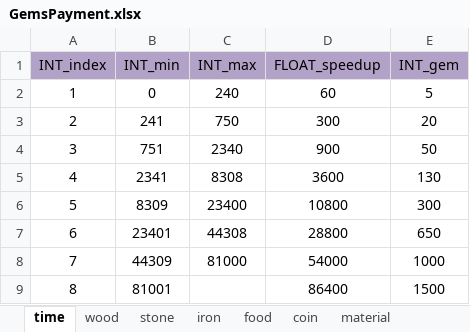
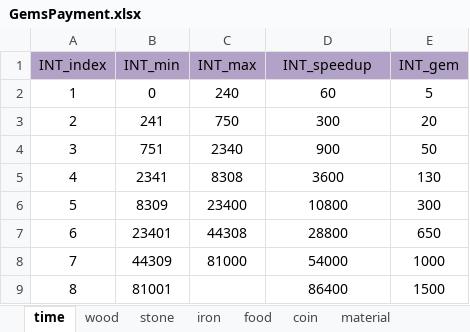
Before and after one commit to ModunZhang/kod_client, an Excel workbook: gameData/shared/GemsPayment.xlsx, sheet time, drawn as a sheet; values as stored, in another font and other column widths than the file's, no borders; the diff names each change by its address in the sheet, - before the commit and + after, or states it on an @@ line.

```diff
--- a/gameData/shared/GemsPayment.xlsx (sheet time)
+++ b/gameData/shared/GemsPayment.xlsx (sheet time)
-D1: FLOAT_speedup
+D1: INT_speedup
```
Also changed, not shown: sheet coin, sheet wood, sheet stone, sheet iron, sheet food, gameData/shared/Buildings.xlsx.
